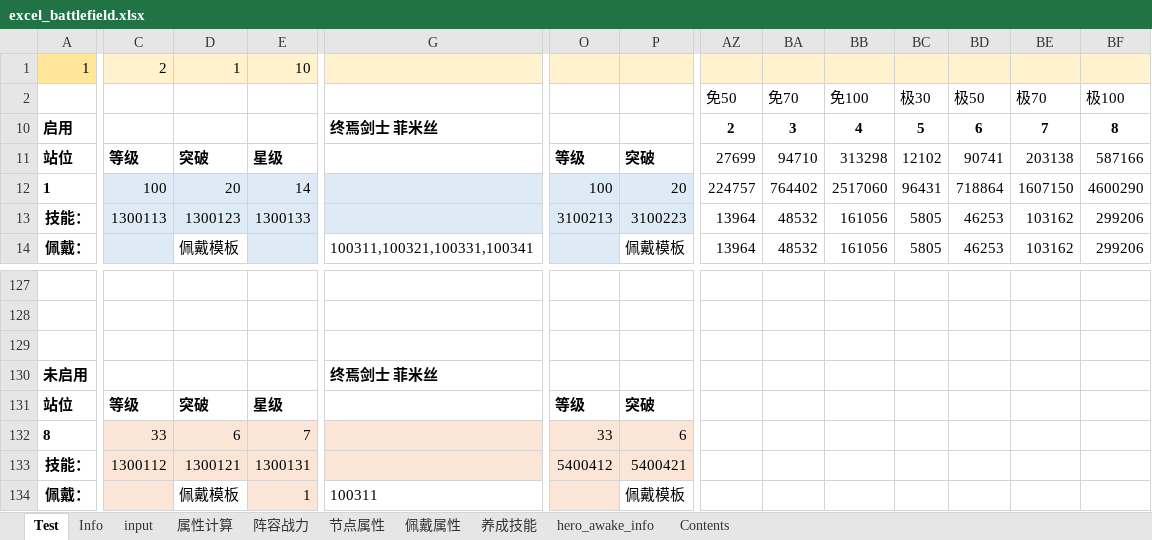
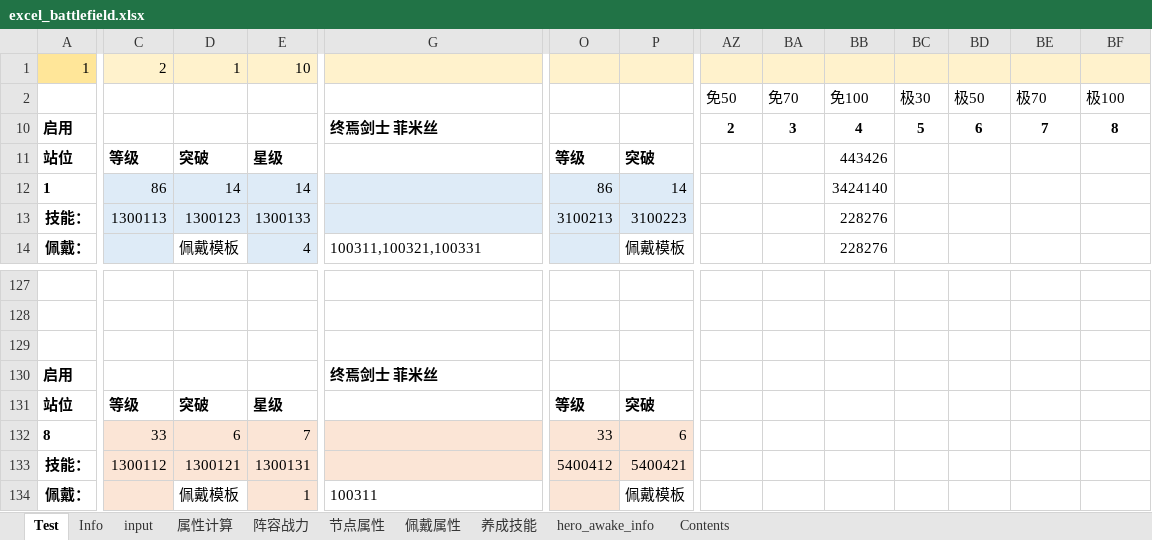
Before and after one commit to Tillfore/Turn-basedBattleSimuBook, an Excel workbook: excel_battlefield.xlsx, sheet Test, drawn as a sheet; only a part is shown, gaps mark what is left out; values as stored, in another font and other column widths than the file's, no borders; conditional formats not drawn; the diff covers the shown part only; the diff names each change by its address in the sheet, - before the commit and + after, or states it on an @@ line.

```diff
--- a/excel_battlefield.xlsx (sheet Test)
+++ b/excel_battlefield.xlsx (sheet Test)
-AZ11: 27699
+AZ11: (empty)
-BA11: 94710
+BA11: (empty)
-BB11: 313298
+BB11: 443426
-BC11: 12102
+BC11: (empty)
-BD11: 90741
+BD11: (empty)
-BE11: 203138
+BE11: (empty)
-BF11: 587166
+BF11: (empty)
-C12: 100
+C12: 86
-D12: 20
+D12: 14
-O12: 100
+O12: 86
-P12: 20
+P12: 14
-AZ12: 224757
+AZ12: (empty)
-BA12: 764402
+BA12: (empty)
-BB12: 2517060
+BB12: 3424140
-BC12: 96431
+BC12: (empty)
-BD12: 718864
+BD12: (empty)
-BE12: 1607150
+BE12: (empty)
-BF12: 4600290
+BF12: (empty)
-AZ13:AZ14: 13964
+AZ13:AZ14: (empty)
-BA13:BA14: 48532
+BA13:BA14: (empty)
-BB13:BB14: 161056
+BB13:BB14: 228276
-BC13:BC14: 5805
+BC13:BC14: (empty)
-BD13:BD14: 46253
+BD13:BD14: (empty)
-BE13:BE14: 103162
+BE13:BE14: (empty)
-BF13:BF14: 299206
+BF13:BF14: (empty)
-E14: (empty)
+E14: 4
-G14: 100311,100321,100331,100341
+G14: 100311,100321,100331
-A130: 未启用
+A130: 启用
```
Also changed, not shown: 8 added rows, 8 removed rows and 149 edited cells elsewhere in this sheet, sheet 属性计算, sheet input, sheet 节点属性, sheet 阵容战力, sheet 养成技能, sheet Contents, 1 more sheet, formulas that keep their value.
